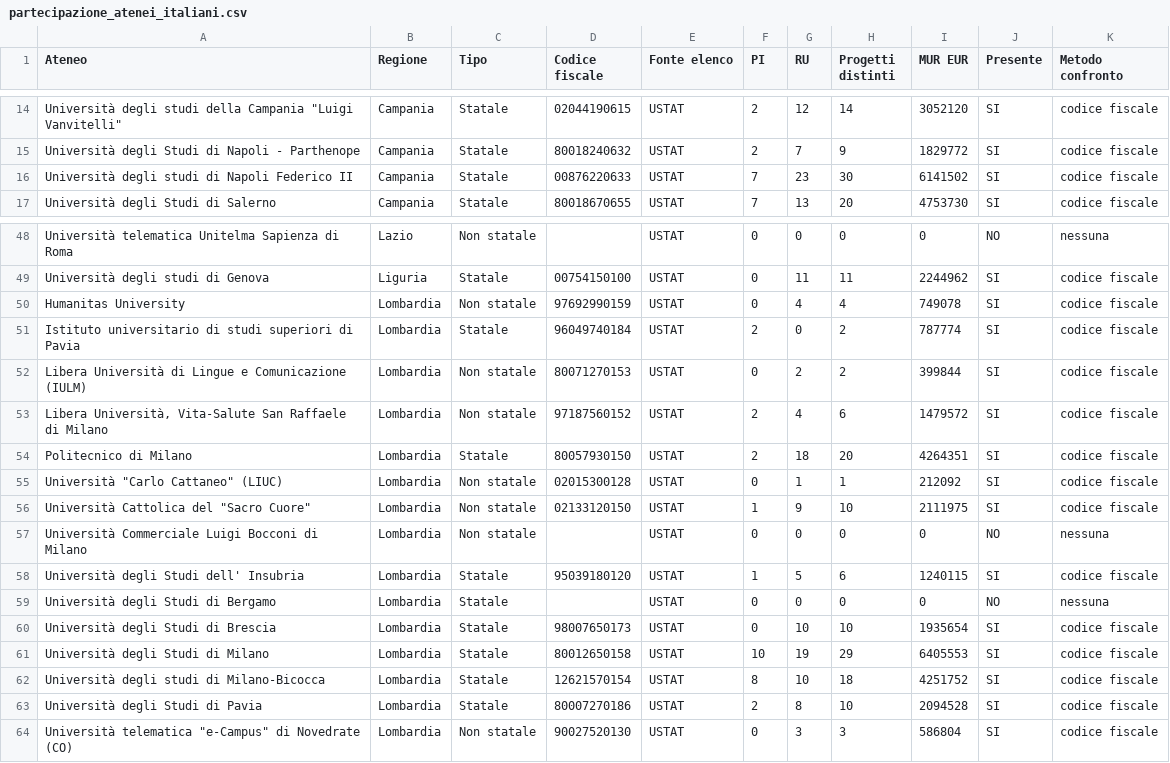
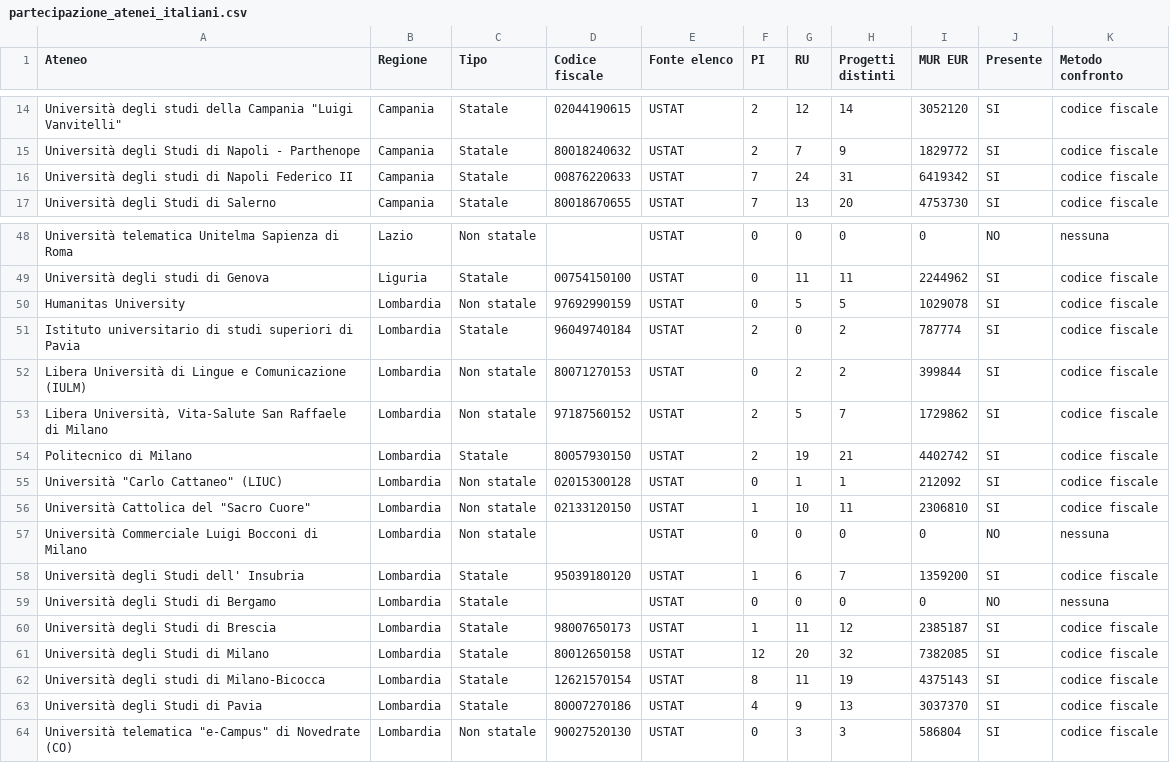
Before and after one commit to garganti/prin2026-stats, a CSV file: partecipazione_atenei_italiani.csv, drawn as a sheet; only a part is shown, gaps mark what is left out; the diff covers the shown part only; the diff names each change by its address in the sheet, - before the commit and + after, or states it on an @@ line.

```diff
--- a/partecipazione_atenei_italiani.csv
+++ b/partecipazione_atenei_italiani.csv
-G16 (RU): 23
+G16 (RU): 24
-H16 (Progetti distinti): 30
+H16 (Progetti distinti): 31
-I16 (MUR EUR): 6141502
+I16 (MUR EUR): 6419342
-G50 (RU): 4
+G50 (RU): 5
-H50 (Progetti distinti): 4
+H50 (Progetti distinti): 5
-I50 (MUR EUR): 749078
+I50 (MUR EUR): 1029078
-G53 (RU): 4
+G53 (RU): 5
-H53 (Progetti distinti): 6
+H53 (Progetti distinti): 7
-I53 (MUR EUR): 1479572
+I53 (MUR EUR): 1729862
-G54 (RU): 18
+G54 (RU): 19
-H54 (Progetti distinti): 20
+H54 (Progetti distinti): 21
-I54 (MUR EUR): 4264351
+I54 (MUR EUR): 4402742
-G56 (RU): 9
+G56 (RU): 10
-H56 (Progetti distinti): 10
+H56 (Progetti distinti): 11
-I56 (MUR EUR): 2111975
+I56 (MUR EUR): 2306810
-G58 (RU): 5
+G58 (RU): 6
-H58 (Progetti distinti): 6
+H58 (Progetti distinti): 7
-I58 (MUR EUR): 1240115
+I58 (MUR EUR): 1359200
-F60 (PI): 0
+F60 (PI): 1
-G60 (RU): 10
+G60 (RU): 11
-H60 (Progetti distinti): 10
+H60 (Progetti distinti): 12
-I60 (MUR EUR): 1935654
+I60 (MUR EUR): 2385187
-F61 (PI): 10
+F61 (PI): 12
-G61 (RU): 19
+G61 (RU): 20
-H61 (Progetti distinti): 29
+H61 (Progetti distinti): 32
-I61 (MUR EUR): 6405553
+I61 (MUR EUR): 7382085
-G62 (RU): 10
+G62 (RU): 11
-H62 (Progetti distinti): 18
+H62 (Progetti distinti): 19
-I62 (MUR EUR): 4251752
+I62 (MUR EUR): 4375143
-F63 (PI): 2
+F63 (PI): 4
-G63 (RU): 8
+G63 (RU): 9
-H63 (Progetti distinti): 10
+H63 (Progetti distinti): 13
-I63 (MUR EUR): 2094528
+I63 (MUR EUR): 3037370
```
Also changed, not shown: 21 edited cells elsewhere in this file, 15 other files.
